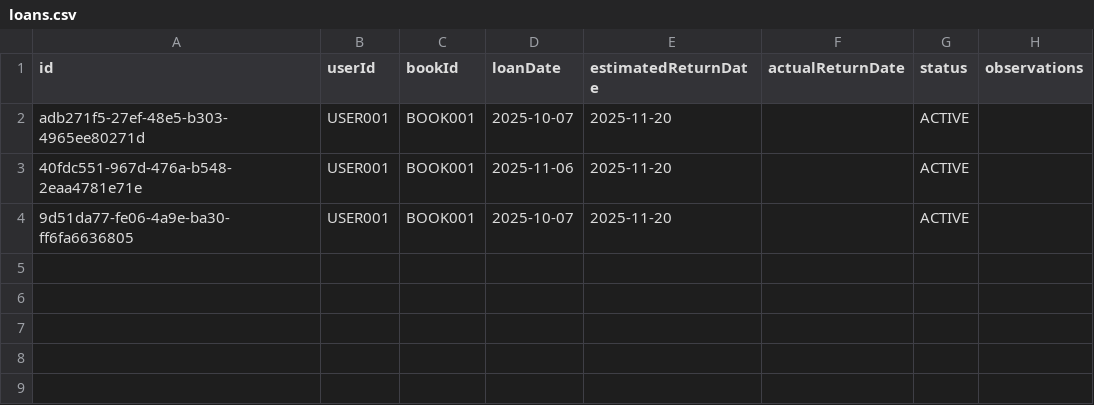
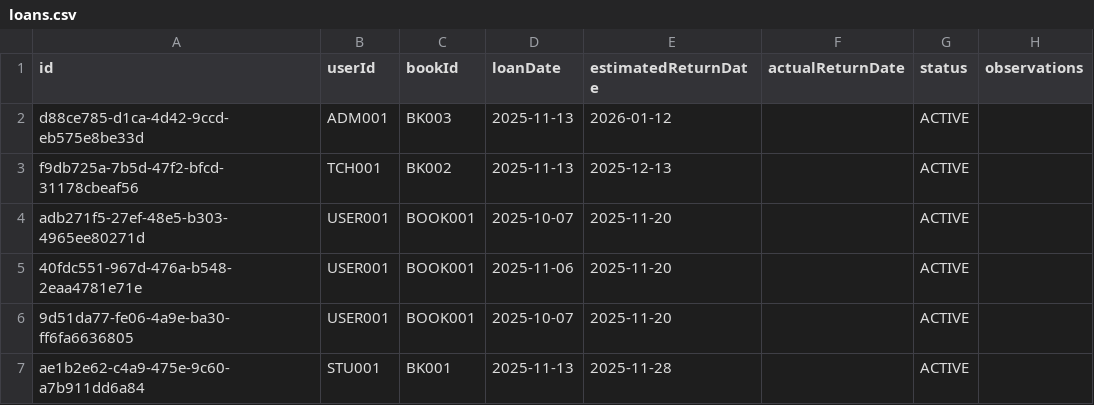
Before and after one commit to diego123912/biblioteca_publica, a CSV file: data/csv/loans.csv, drawn as a sheet; the diff names each change by its address in the sheet, - before the commit and + after, or states it on an @@ line.

```diff
--- a/data/csv/loans.csv
+++ b/data/csv/loans.csv
+row 2: d88ce785-d1ca-4d42-9ccd-eb575e8be33d | ADM001 | BK003 | 2025-11-13 | 2026-01-12 |  | ACTIVE
+row 3: f9db725a-7b5d-47f2-bfcd-31178cbeaf56 | TCH001 | BK002 | 2025-11-13 | 2025-12-13 |  | ACTIVE
+row 7: ae1b2e62-c4a9-475e-9c60-a7b911dd6a84 | STU001 | BK001 | 2025-11-13 | 2025-11-28 |  | ACTIVE
```
Also changed, not shown: data/csv/authors.csv, data/csv/books.csv, 7 other files.
